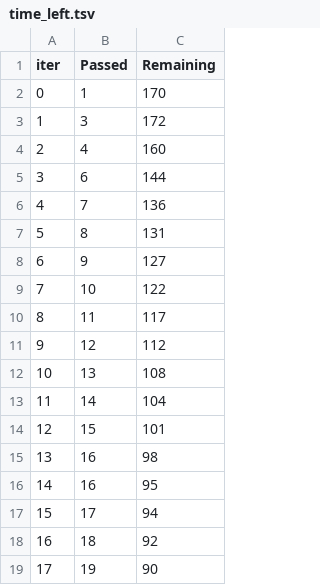
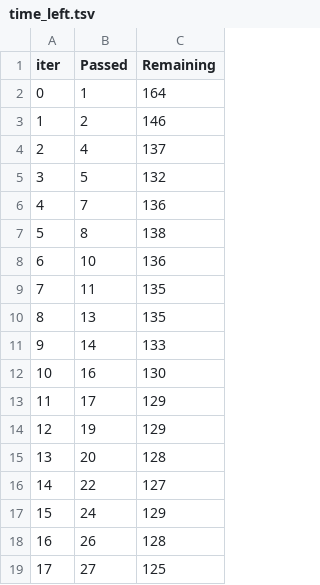
Before and after one commit to ethicalanp/AWS-CI-CD-PIPELINE-ML-Project, a TSV file: catboost_info/time_left.tsv, drawn as a sheet; only a part is shown; the diff covers the shown part only.

```diff
--- a/catboost_info/time_left.tsv
+++ b/catboost_info/time_left.tsv
@@ -1,19 +1,19 @@
 iter	Passed	Remaining
-0	1	170
-1	3	172
-2	4	160
-3	6	144
+0	1	164
+1	2	146
+2	4	137
+3	5	132
 4	7	136
-5	8	131
-6	9	127
-7	10	122
-8	11	117
-9	12	112
-10	13	108
-11	14	104
-12	15	101
-13	16	98
-14	16	95
-15	17	94
-16	18	92
-17	19	90
+5	8	138
+6	10	136
+7	11	135
+8	13	135
+9	14	133
+10	16	130
+11	17	129
+12	19	129
+13	20	128
+14	22	127
+15	24	129
+16	26	128
+17	27	125
```
Also changed, not shown: 162 edited cells elsewhere in this file, 4 other files.
